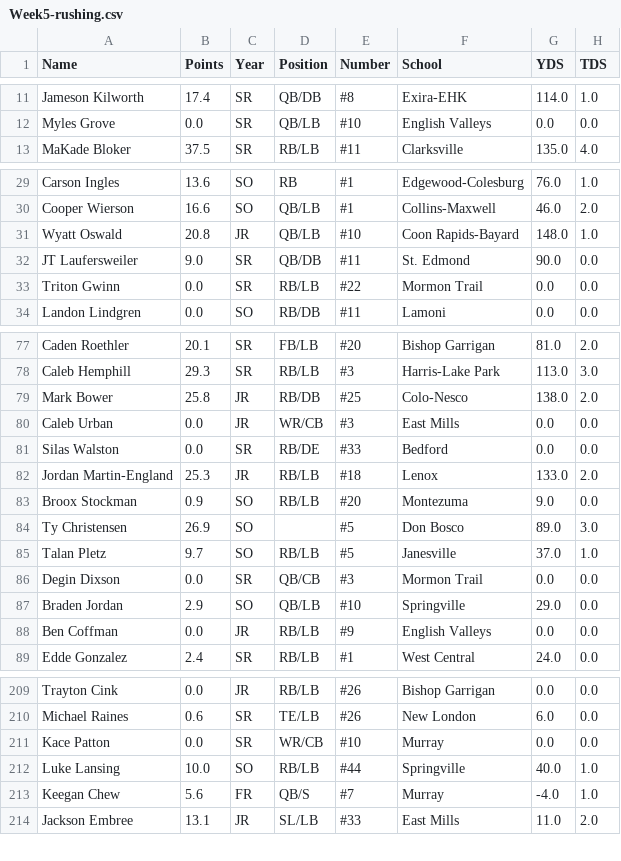
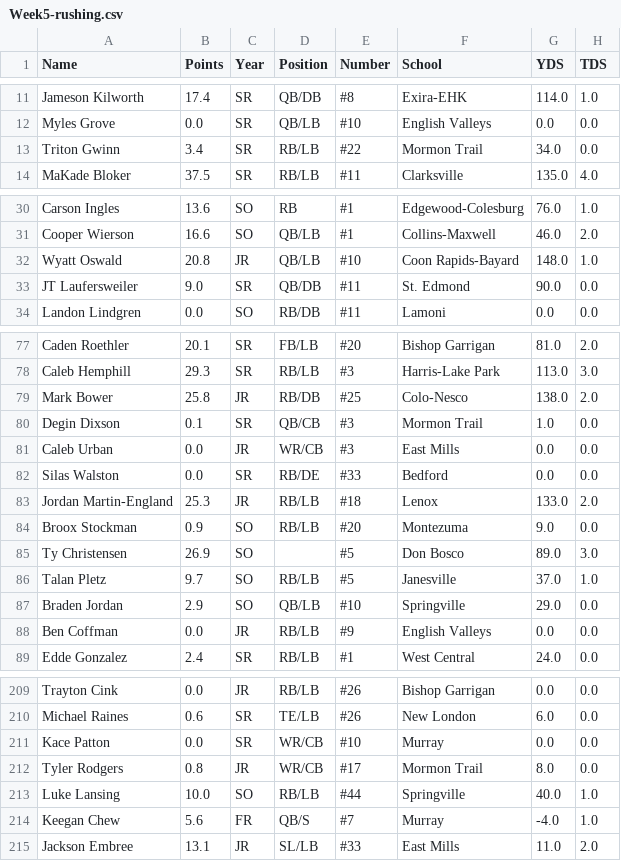
Before and after one commit to Fwiy27/8Man, a CSV file: data/Week5-rushing.csv, drawn as a sheet; only a part is shown, gaps mark what is left out; the diff covers the shown part only.

Commit message:
Updated data

```diff
--- a/data/Week5-rushing.csv
+++ b/data/Week5-rushing.csv
@@ -12,2 +12,3 @@ Jameson Kilworth,17.4,SR,QB/DB,#8,Exira-EHK,114.0,1.0
 Myles Grove,0.0,SR,QB/LB,#10,English Valleys,0.0,0.0
+Triton Gwinn,3.4,SR,RB/LB,#22,Mormon Trail,34.0,0.0
 MaKade Bloker,37.5,SR,RB/LB,#11,Clarksville,135.0,4.0
@@ -32,3 +33,2 @@ Wyatt Oswald,20.8,JR,QB/LB,#10,Coon Rapids-Bayard,148.0,1.0
 JT Laufersweiler,9.0,SR,QB/DB,#11,St. Edmond,90.0,0.0
-Triton Gwinn,0.0,SR,RB/LB,#22,Mormon Trail,0.0,0.0
 Landon Lindgren,0.0,SO,RB/DB,#11,Lamoni,0.0,0.0
@@ -79,2 +79,3 @@ Caleb Hemphill,29.3,SR,RB/LB,#3,Harris-Lake Park,113.0,3.0
 Mark Bower,25.8,JR,RB/DB,#25,Colo-Nesco,138.0,2.0
+Degin Dixson,0.1,SR,QB/CB,#3,Mormon Trail,1.0,0.0
 Caleb Urban,0.0,JR,WR/CB,#3,East Mills,0.0,0.0
@@ -85,3 +86,2 @@ Ty Christensen,26.9,SO,,#5,Don Bosco,89.0,3.0
 Talan Pletz,9.7,SO,RB/LB,#5,Janesville,37.0,1.0
-Degin Dixson,0.0,SR,QB/CB,#3,Mormon Trail,0.0,0.0
 Braden Jordan,2.9,SO,QB/LB,#10,Springville,29.0,0.0
@@ -211,2 +211,3 @@ Michael Raines,0.6,SR,TE/LB,#26,New London,6.0,0.0
 Kace Patton,0.0,SR,WR/CB,#10,Murray,0.0,0.0
+Tyler Rodgers,0.8,JR,WR/CB,#17,Mormon Trail,8.0,0.0
 Luke Lansing,10.0,SO,RB/LB,#44,Springville,40.0,1.0
```
Also changed, not shown: 1 added row, 1 removed row and 1 moved row elsewhere in this file, data/Week5-passing-all.csv, data/Week5-passing.csv, 12 other files.
